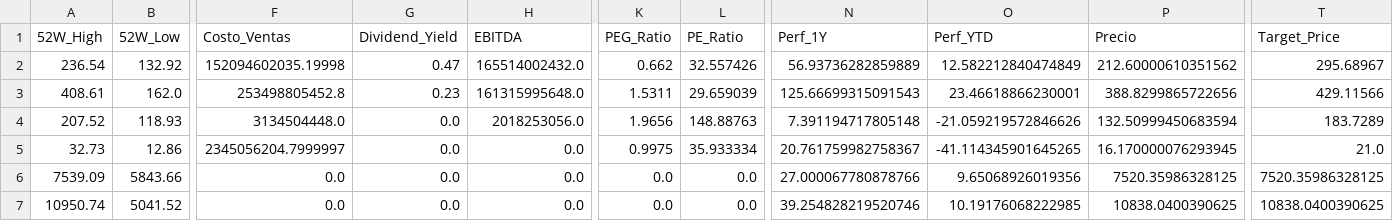
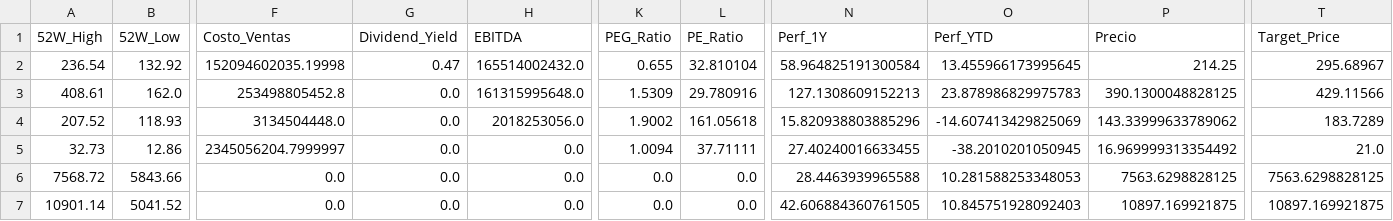
Before and after one commit to nicolasbobadillat/Indicadores, a CSV file: data_kpi.csv, drawn as a sheet; only a part is shown, gaps mark what is left out; the diff covers the shown part only; the diff names each change by its address in the sheet, - before the commit and + after, or states it on an @@ line.

```diff
--- a/data_kpi.csv
+++ b/data_kpi.csv
-K2 (PEG_Ratio): 0.662
+K2 (PEG_Ratio): 0.655
-L2 (PE_Ratio): 32.557426
+L2 (PE_Ratio): 32.810104
-N2 (Perf_1Y): 56.93736282859889
+N2 (Perf_1Y): 58.964825191300584
-O2 (Perf_YTD): 12.582212840474849
+O2 (Perf_YTD): 13.455966173995645
-P2 (Precio): 212.60000610351562
+P2 (Precio): 214.25
-G3 (Dividend_Yield): 0.23
+G3 (Dividend_Yield): 0.0
-K3 (PEG_Ratio): 1.5311
+K3 (PEG_Ratio): 1.5309
-L3 (PE_Ratio): 29.659039
+L3 (PE_Ratio): 29.780916
-N3 (Perf_1Y): 125.66699315091543
+N3 (Perf_1Y): 127.1308609152213
-O3 (Perf_YTD): 23.46618866230001
+O3 (Perf_YTD): 23.878986829975783
-P3 (Precio): 388.8299865722656
+P3 (Precio): 390.1300048828125
-K4 (PEG_Ratio): 1.9656
+K4 (PEG_Ratio): 1.9002
-L4 (PE_Ratio): 148.88763
+L4 (PE_Ratio): 161.05618
-N4 (Perf_1Y): 7.391194717805148
+N4 (Perf_1Y): 15.820938803885296
-O4 (Perf_YTD): -21.059219572846626
+O4 (Perf_YTD): -14.607413429825069
-P4 (Precio): 132.50999450683594
+P4 (Precio): 143.33999633789062
-K5 (PEG_Ratio): 0.9975
+K5 (PEG_Ratio): 1.0094
-L5 (PE_Ratio): 35.933334
+L5 (PE_Ratio): 37.71111
-N5 (Perf_1Y): 20.761759982758367
+N5 (Perf_1Y): 27.40240016633455
-O5 (Perf_YTD): -41.114345901645265
+O5 (Perf_YTD): -38.2010201050945
-P5 (Precio): 16.170000076293945
+P5 (Precio): 16.969999313354492
-A6 (52W_High): 7539.09
+A6 (52W_High): 7568.72
-N6 (Perf_1Y): 27.000067780878766
+N6 (Perf_1Y): 28.4463939965588
-O6 (Perf_YTD): 9.65068926019356
+O6 (Perf_YTD): 10.281588253348053
-P6 (Precio): 7520.35986328125
+P6 (Precio): 7563.6298828125
-T6 (Target_Price): 7520.35986328125
+T6 (Target_Price): 7563.6298828125
-A7 (52W_High): 10950.74
+A7 (52W_High): 10901.14
-N7 (Perf_1Y): 39.254828219520746
+N7 (Perf_1Y): 42.606884360761505
-O7 (Perf_YTD): 10.19176068222985
+O7 (Perf_YTD): 10.845751928092403
-P7 (Precio): 10838.0400390625
+P7 (Precio): 10897.169921875
-T7 (Target_Price): 10838.0400390625
+T7 (Target_Price): 10897.169921875
```
Also changed, not shown: 144 edited cells elsewhere in this file, data_history.csv, data_macro.csv.
